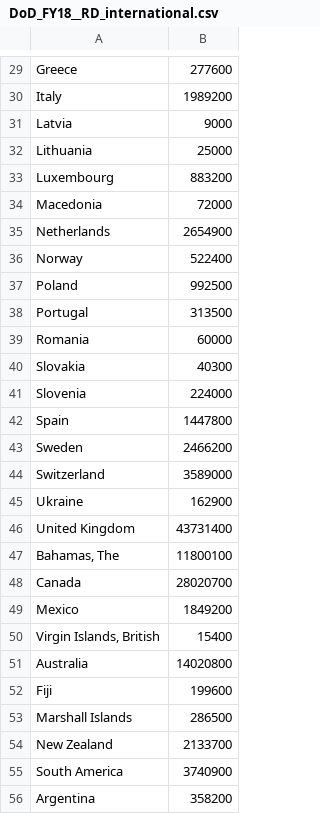
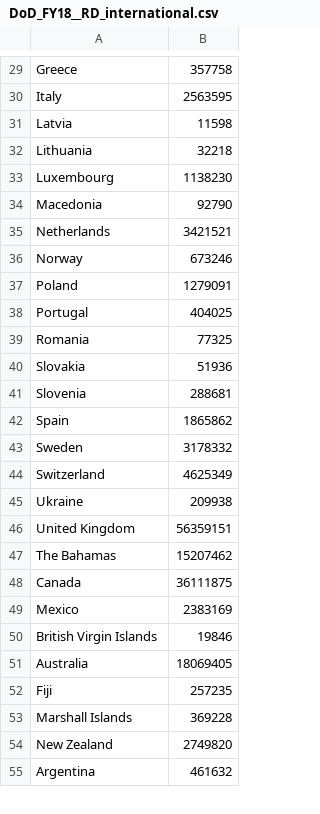
Before and after one commit to cmkeys/DOD-research-and-development-FY-21-cmkeys, a CSV file: DoD_FY18__RD_international.csv, drawn as a sheet; only a part is shown, gaps mark what is left out; removed rows and columns are numbered as before the commit, all else as after; the diff covers the shown part only; the diff names each change by its address in the sheet, - before the commit and + after, or states it on an @@ line.

```diff
--- a/DoD_FY18__RD_international.csv
+++ b/DoD_FY18__RD_international.csv
-B29: 277600
+B29: 357758
-B30: 1989200
+B30: 2563595
-B31: 9000
+B31: 11598
-B32: 25000
+B32: 32218
-B33: 883200
+B33: 1138230
-B34: 72000
+B34: 92790
-B35: 2654900
+B35: 3421521
-B36: 522400
+B36: 673246
-B37: 992500
+B37: 1279091
-B38: 313500
+B38: 404025
-B39: 60000
+B39: 77325
-B40: 40300
+B40: 51936
-B41: 224000
+B41: 288681
-B42: 1447800
+B42: 1865862
-B43: 2466200
+B43: 3178332
-B44: 3589000
+B44: 4625349
-B45: 162900
+B45: 209938
-B46: 43731400
+B46: 56359151
-row 47: Bahamas, The | 11800100
+row 47: The Bahamas | 15207462
-B48: 28020700
+B48: 36111875
-B49: 1849200
+B49: 2383169
-row 50: Virgin Islands, British | 15400
+row 50: British Virgin Islands | 19846
-B51: 14020800
+B51: 18069405
-B52: 199600
+B52: 257235
-B53: 286500
+B53: 369228
-B54: 2133700
+B54: 2749820
-row 55: South America | 3740900
-B55: 358200
+B55: 461632
```
Also changed, not shown: 4 added rows, 4 removed rows and 30 edited cells elsewhere in this file, DoD_FY18__RD_50_state.csv, 12 other files.
